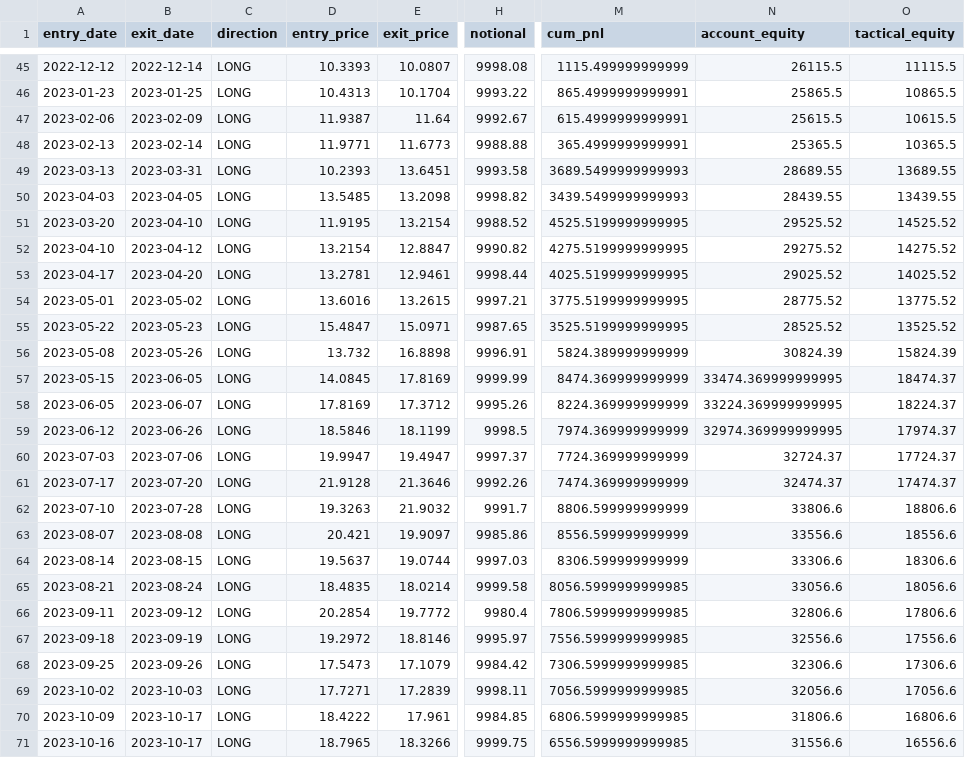
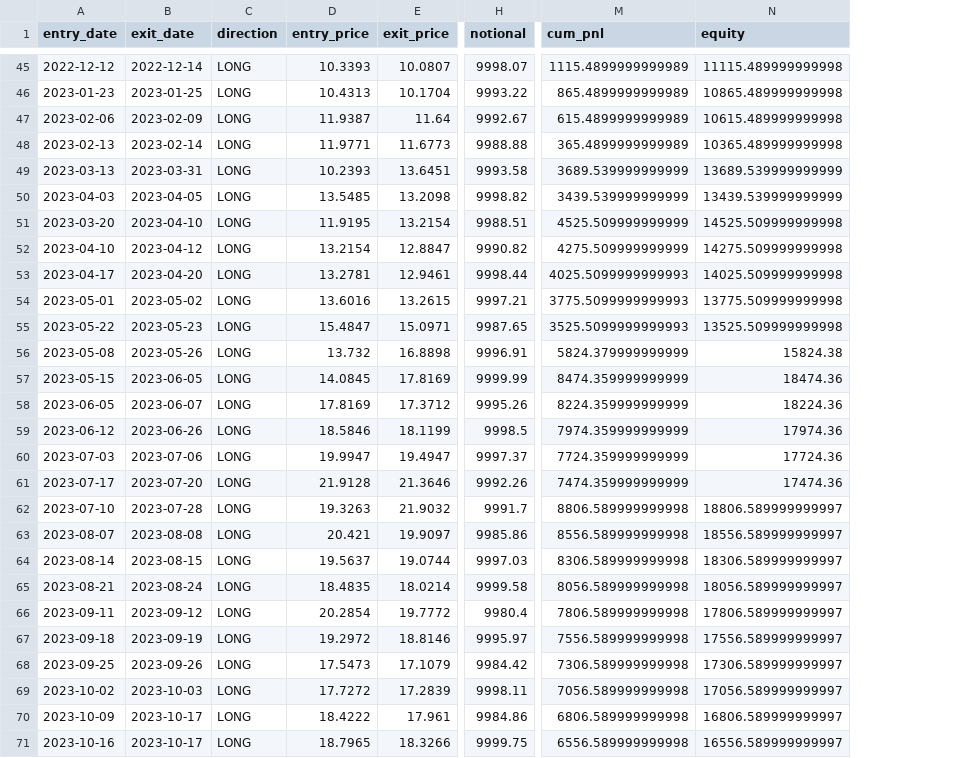
Before and after one commit to crazyfrank2000/codex, a CSV file: TQQQ_LO_15d_trades.csv, drawn as a sheet; only a part is shown, gaps mark what is left out; removed rows and columns are numbered as before the commit, all else as after; the diff covers the shown part only; the diff names each change by its address in the sheet, - before the commit and + after, or states it on an @@ line.

```diff
--- a/TQQQ_LO_15d_trades.csv
+++ b/TQQQ_LO_15d_trades.csv
-column N (account_equity), rows 45-71: 26115.5 | 25865.5 | 25615.5 | 25365.5 | 28689.55 | 28439.55 | 29525.52 | 29275.52 | 29025.52 | 28775.52 | 28525.52 | 30824.39 | 33474.369999999995 | 33224.369999999995 | 32974.369999999995 | 32724.37 | 32474.37 | 33806.6 | 33556.6 | 33306.6 | 33056.6 | 32806.6 | 32556.6 | 32306.6 | 32056.6 | 31806.6 | 31556.6
-column O (tactical_equity), rows 45-71: 11115.5 | 10865.5 | 10615.5 | 10365.5 | 13689.55 | 13439.55 | 14525.52 | 14275.52 | 14025.52 | 13775.52 | 13525.52 | 15824.39 | 18474.37 | 18224.37 | 17974.37 | 17724.37 | 17474.37 | 18806.6 | 18556.6 | 18306.6 | 18056.6 | 17806.6 | 17556.6 | 17306.6 | 17056.6 | 16806.6 | 16556.6
+column N (equity), rows 45-71: 11115.489999999998 | 10865.489999999998 | 10615.489999999998 | 10365.489999999998 | 13689.539999999999 | 13439.539999999999 | 14525.509999999998 | 14275.509999999998 | 14025.509999999998 | 13775.509999999998 | 13525.509999999998 | 15824.38 | 18474.36 | 18224.36 | 17974.36 | 17724.36 | 17474.36 | 18806.589999999997 | 18556.589999999997 | 18306.589999999997 | 18056.589999999997 | 17806.589999999997 | 17556.589999999997 | 17306.589999999997 | 17056.589999999997 | 16806.589999999997 | 16556.589999999997
-H45 (notional): 9998.08
+H45 (notional): 9998.07
-M45 (cum_pnl): 1115.499999999999
+M45 (cum_pnl): 1115.4899999999989
-M46 (cum_pnl): 865.4999999999991
+M46 (cum_pnl): 865.4899999999989
-M47 (cum_pnl): 615.4999999999991
+M47 (cum_pnl): 615.4899999999989
-M48 (cum_pnl): 365.4999999999991
+M48 (cum_pnl): 365.4899999999989
-M49 (cum_pnl): 3689.5499999999993
+M49 (cum_pnl): 3689.539999999999
-M50 (cum_pnl): 3439.5499999999993
+M50 (cum_pnl): 3439.539999999999
-H51 (notional): 9988.52
+H51 (notional): 9988.51
-M51 (cum_pnl): 4525.5199999999995
+M51 (cum_pnl): 4525.509999999999
-M52 (cum_pnl): 4275.5199999999995
+M52 (cum_pnl): 4275.509999999999
-M53 (cum_pnl): 4025.5199999999995
+M53 (cum_pnl): 4025.5099999999993
-M54 (cum_pnl): 3775.5199999999995
+M54 (cum_pnl): 3775.5099999999993
-M55 (cum_pnl): 3525.5199999999995
+M55 (cum_pnl): 3525.5099999999993
-M56 (cum_pnl): 5824.389999999999
+M56 (cum_pnl): 5824.379999999999
-M57 (cum_pnl): 8474.369999999999
+M57 (cum_pnl): 8474.359999999999
-M58 (cum_pnl): 8224.369999999999
+M58 (cum_pnl): 8224.359999999999
-M59 (cum_pnl): 7974.369999999999
+M59 (cum_pnl): 7974.359999999999
-M60 (cum_pnl): 7724.369999999999
+M60 (cum_pnl): 7724.359999999999
-M61 (cum_pnl): 7474.369999999999
+M61 (cum_pnl): 7474.359999999999
-M62 (cum_pnl): 8806.599999999999
+M62 (cum_pnl): 8806.589999999998
-M63 (cum_pnl): 8556.599999999999
+M63 (cum_pnl): 8556.589999999998
-M64 (cum_pnl): 8306.599999999999
+M64 (cum_pnl): 8306.589999999998
-M65 (cum_pnl): 8056.5999999999985
+M65 (cum_pnl): 8056.589999999998
-M66 (cum_pnl): 7806.5999999999985
+M66 (cum_pnl): 7806.589999999998
-M67 (cum_pnl): 7556.5999999999985
+M67 (cum_pnl): 7556.589999999998
-M68 (cum_pnl): 7306.5999999999985
+M68 (cum_pnl): 7306.589999999998
-D69 (entry_price): 17.7271
+D69 (entry_price): 17.7272
-M69 (cum_pnl): 7056.5999999999985
+M69 (cum_pnl): 7056.589999999998
-H70 (notional): 9984.85
+H70 (notional): 9984.86
-M70 (cum_pnl): 6806.5999999999985
+M70 (cum_pnl): 6806.589999999998
-M71 (cum_pnl): 6556.5999999999985
+M71 (cum_pnl): 6556.589999999998
```
Also changed, not shown: 127 edited cells elsewhere in this file, TQQQ_LO_10d_trades.csv, TQQQ_LS_10d_trades.csv, 7 other files.
